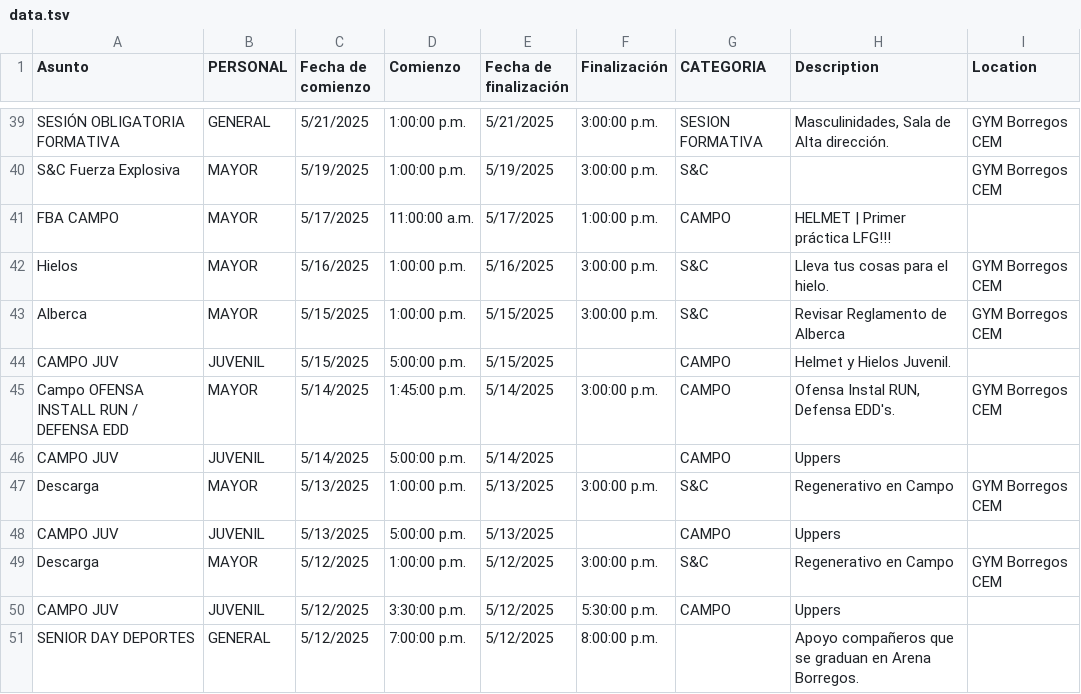
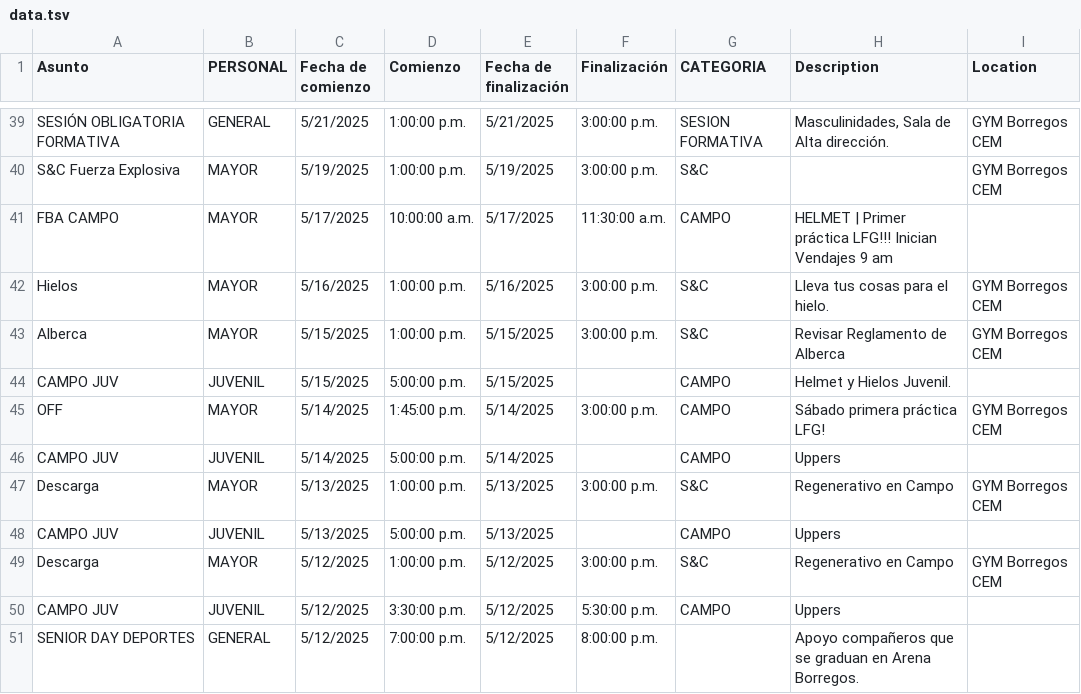
Before and after one commit to zagalseb/APPSVG, a TSV file: data.tsv, drawn as a sheet; only a part is shown, gaps mark what is left out.

Commit message:
Add files via upload

```diff
--- a/data.tsv
+++ b/data.tsv
@@ -40,3 +40,3 @@ SESIÓN OBLIGATORIA FORMATIVA	GENERAL	5/21/2025	1:00:00 p.m.	5/21/2025	3:00:00 p
 S&C Fuerza Explosiva	MAYOR	5/19/2025	1:00:00 p.m.	5/19/2025	3:00:00 p.m.	S&C		GYM Borregos CEM
-FBA CAMPO 	MAYOR	5/17/2025	11:00:00 a.m.	5/17/2025	1:00:00 p.m.	CAMPO	HELMET | Primer práctica LFG!!!	
+FBA CAMPO 	MAYOR	5/17/2025	10:00:00 a.m.	5/17/2025	11:30:00 a.m.	CAMPO	HELMET | Primer práctica LFG!!! Inician Vendajes 9 am	
 Hielos	MAYOR	5/16/2025	1:00:00 p.m.	5/16/2025	3:00:00 p.m.	S&C	Lleva tus cosas para el hielo.	GYM Borregos CEM
@@ -44,3 +44,3 @@ Alberca	MAYOR	5/15/2025	1:00:00 p.m.	5/15/2025	3:00:00 p.m.	S&C	Revisar Reglamen
 CAMPO JUV 	JUVENIL	5/15/2025	5:00:00 p.m.	5/15/2025		CAMPO	Helmet y Hielos Juvenil.	
-Campo OFENSA INSTALL RUN / DEFENSA EDD	MAYOR	5/14/2025	1:45:00 p.m.	5/14/2025	3:00:00 p.m.	CAMPO	Ofensa Instal RUN, Defensa EDD's.	GYM Borregos CEM
+OFF	MAYOR	5/14/2025	1:45:00 p.m.	5/14/2025	3:00:00 p.m.	CAMPO	Sábado primera práctica LFG!	GYM Borregos CEM
 CAMPO JUV 	JUVENIL	5/14/2025	5:00:00 p.m.	5/14/2025		CAMPO	Uppers	
```
